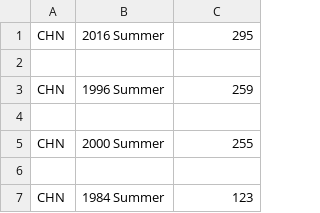
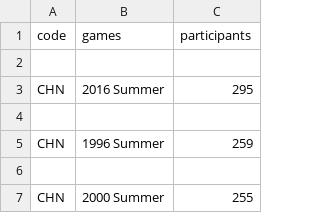
Before and after one commit to NMPC27/VI-22-23, a CSV file: data/map/females_by_country.csv, drawn as a sheet; only a part is shown; the shorter side is filled out with more unchanged rows.

```diff
--- a/data/map/females_by_country.csv
+++ b/data/map/females_by_country.csv
@@ -1 +1,3 @@
+code,games,participants
+
 CHN,2016 Summer,295
```
Also changed, not shown: data/map/females_by_country_any.csv, data/map/males_by_country_any.csv, 26 other files.
